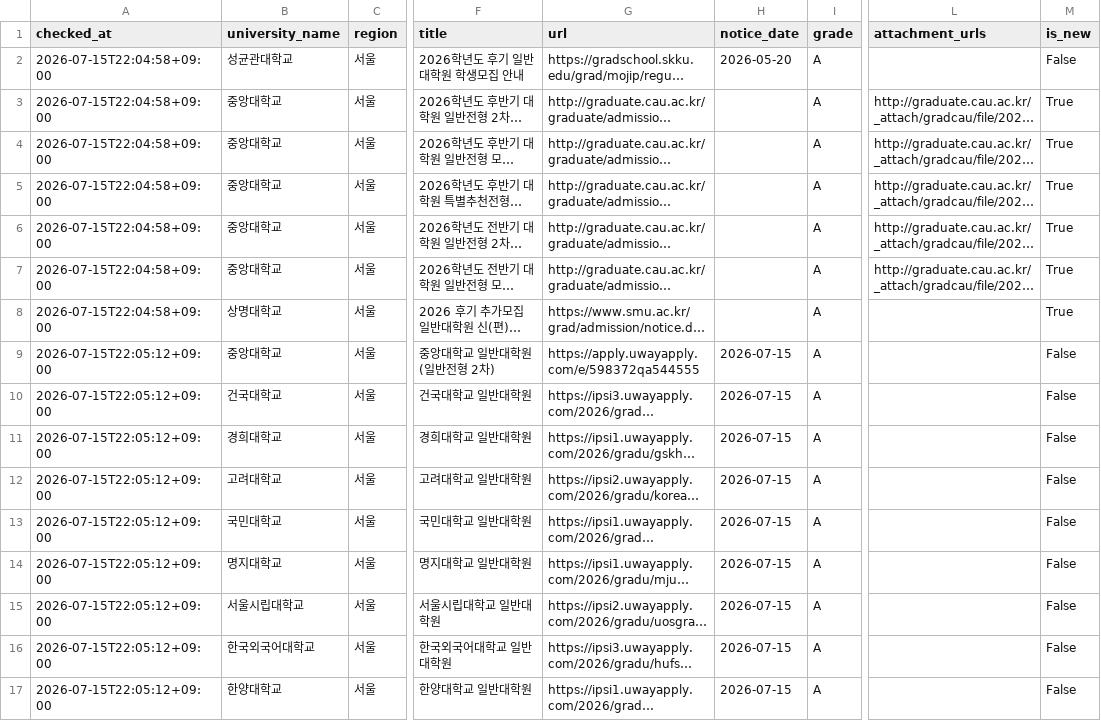
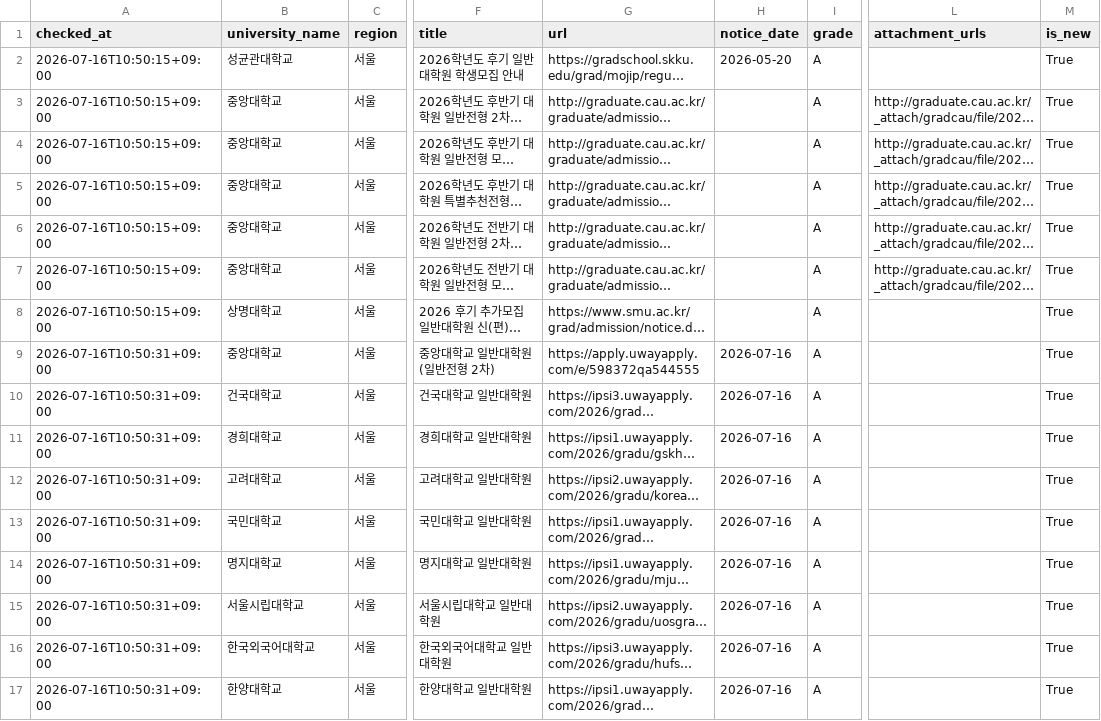
Before and after one commit to undcore/university-course-watcher, a CSV file: university-course-watcher/data/graduate_admission_results.csv, drawn as a sheet; only a part is shown, gaps mark what is left out; long unchanged cells end in …; the diff names each change by its address in the sheet, - before the commit and + after, or states it on an @@ line.

```diff
--- a/university-course-watcher/data/graduate_admission_results.csv
+++ b/university-course-watcher/data/graduate_admission_results.csv
-A2:A8 (checked_at): 2026-07-15T22:04:58+09:00
+A2:A8 (checked_at): 2026-07-16T10:50:15+09:00
-M2 (is_new): False
+M2 (is_new): True
-A9:A17 (checked_at): 2026-07-15T22:05:12+09:00
+A9:A17 (checked_at): 2026-07-16T10:50:31+09:00
-H9:H17 (notice_date): 2026-07-15
+H9:H17 (notice_date): 2026-07-16
-M9:M17 (is_new): False
+M9:M17 (is_new): True
```
Also changed, not shown: 2 other files.
